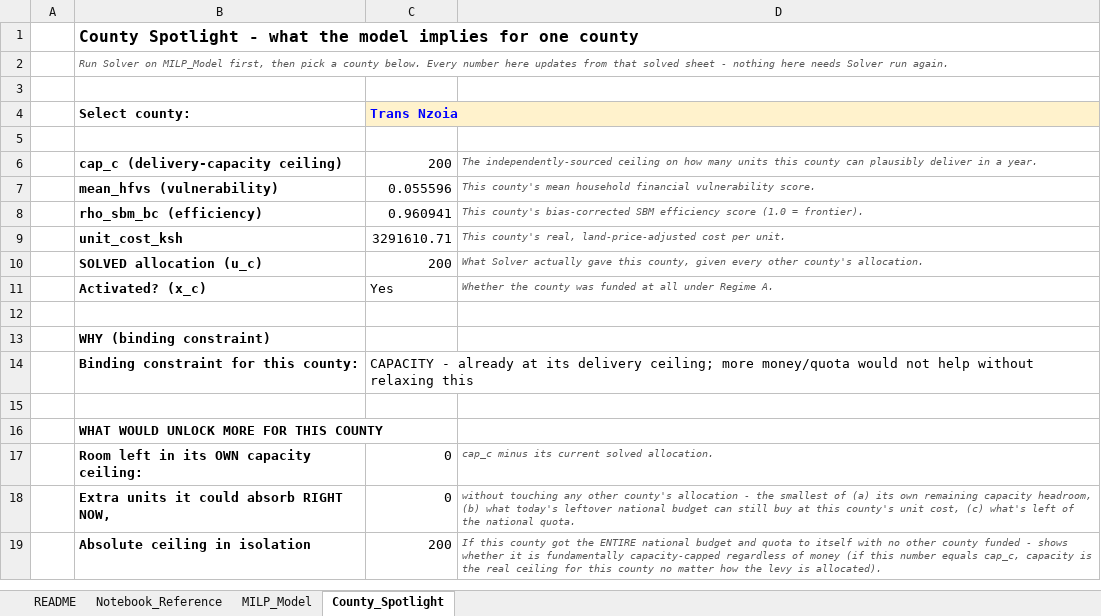
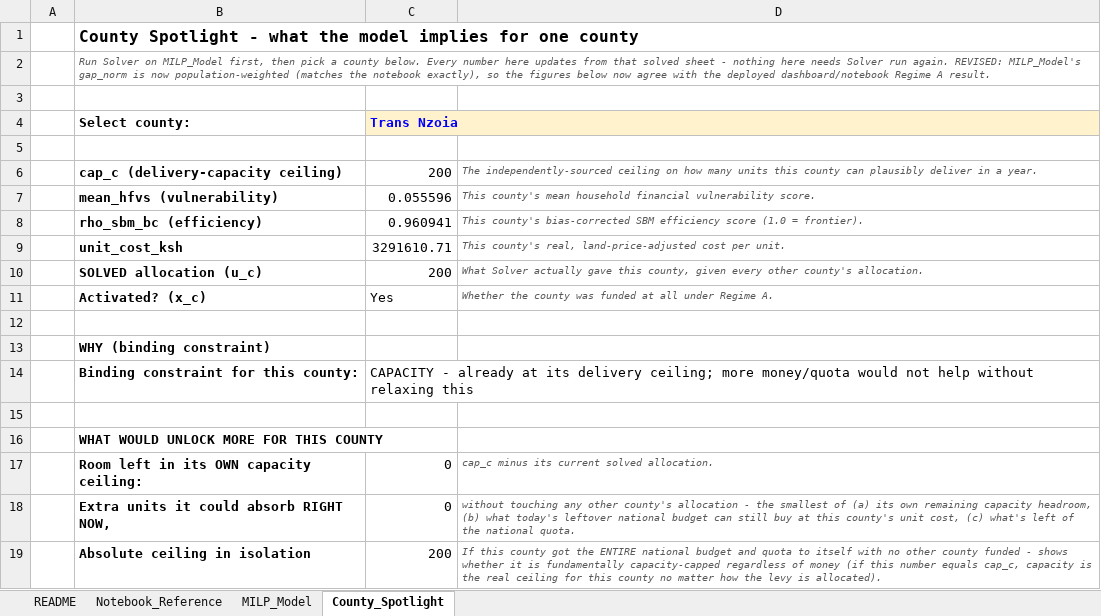
Before and after one commit to VAL-Jerono/HFVS_DEPLOYMENT, an Excel workbook: HFVS_MILP_Excel_Solver.xlsx, sheet County_Spotlight, drawn as a sheet; values as stored, in another font and other column widths than the file's, no borders; the diff names each change by its address in the sheet, - before the commit and + after, or states it on an @@ line.

```diff
--- a/HFVS_MILP_Excel_Solver.xlsx (sheet County_Spotlight)
+++ b/HFVS_MILP_Excel_Solver.xlsx (sheet County_Spotlight)
-B2 (Select county:): …run again.
+B2 (Select county:): …run again. REVISED: MILP_Model's gap_norm is now population-weighted (matches the notebook exactly), so the figures below now agree with the deployed dashboard/notebook Regime A result.
```
Also changed, not shown: sheet MILP_Model, sheet README, 8 other files.
